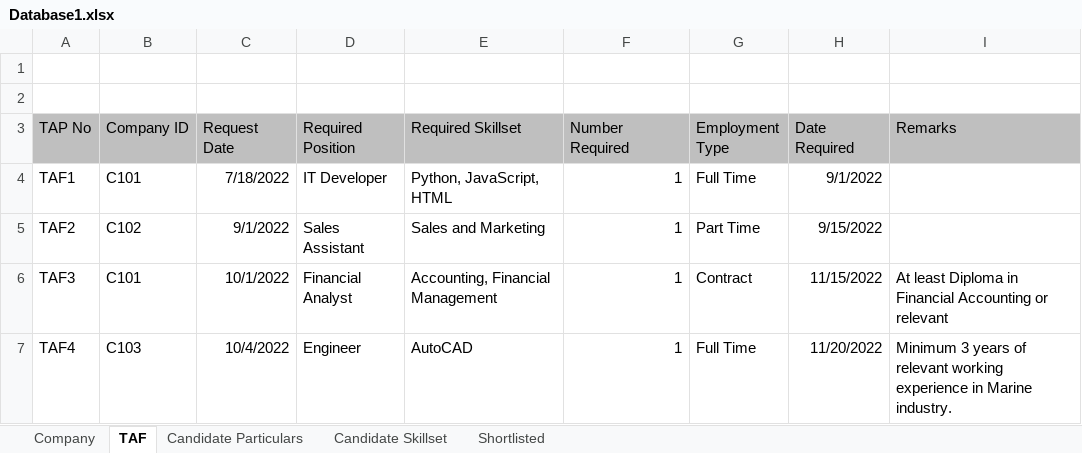
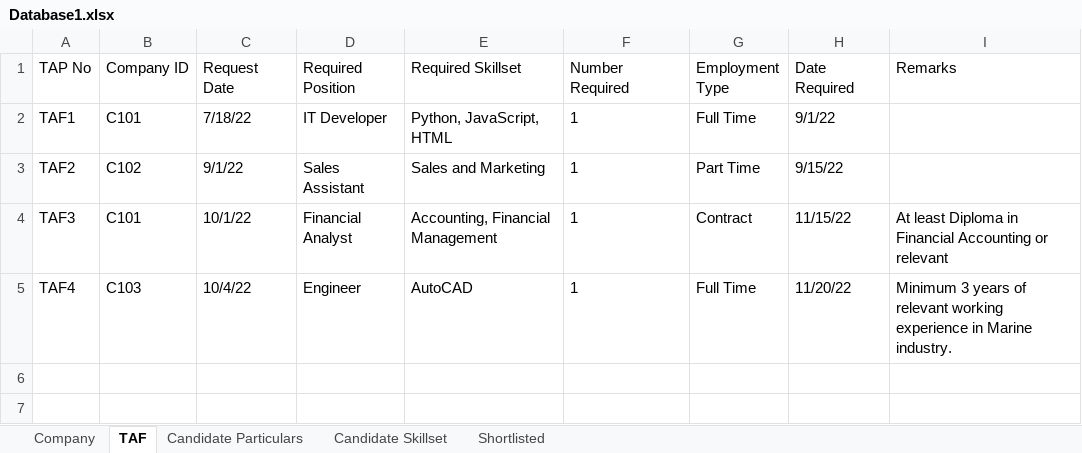
Before and after one commit to Kaleb-Nim/RPA_grp2, an Excel workbook: RPA CA3 Group 2 Robot/Database1.xlsx, sheet TAF, drawn as a sheet; values as stored, in another font and other column widths than the file's, no borders; removed rows and columns are numbered as before the commit, all else as after; the diff names each change by its address in the sheet, - before the commit and + after, or states it on an @@ line.

```diff
--- a/RPA CA3 Group 2 Robot/Database1.xlsx (sheet TAF)
+++ b/RPA CA3 Group 2 Robot/Database1.xlsx (sheet TAF)
-row 1: (empty)
-row 2: (empty)
-A1:I1 fill: #BFBFBF
+A1:I1 fill: none
-C2 (Request Date): 7/18/2022
+C2 (Request Date): 7/18/22
-F2:F5 alignment: right
+F2:F5 alignment: left
-H2 (Date Required): 9/1/2022
+H2 (Date Required): 9/1/22
-C3 (Request Date): 9/1/2022
+C3 (Request Date): 9/1/22
-H3 (Date Required): 9/15/2022
+H3 (Date Required): 9/15/22
-C4 (Request Date): 10/1/2022
+C4 (Request Date): 10/1/22
-H4 (Date Required): 11/15/2022
+H4 (Date Required): 11/15/22
-C5 (Request Date): 10/4/2022
+C5 (Request Date): 10/4/22
-H5 (Date Required): 11/20/2022
+H5 (Date Required): 11/20/22
```
Also changed, not shown: sheet Candidate Skillset, sheet Candidate Particulars, sheet Shortlisted, sheet Company, 14 other files.
